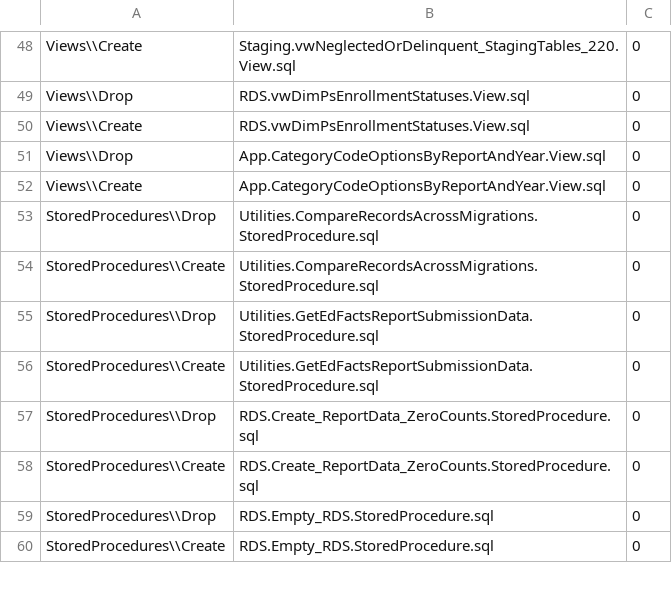
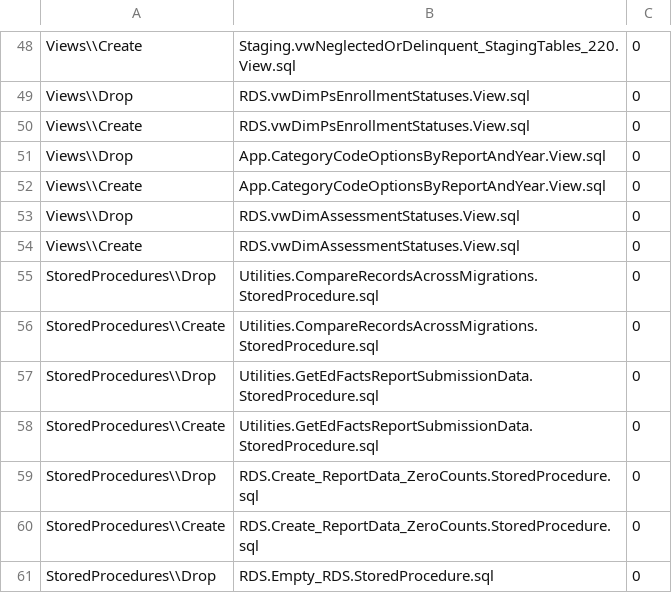
Before and after one commit to CEDS-Collaborative-Exchange/Generate, a CSV file: generate.web/DatabaseScripts/VersionUpdates/14.0_prerelease/VersionScripts.csv, drawn as a sheet; only a part is shown, gaps mark what is left out; the shorter side is filled out with more unchanged rows; the diff names each change by its address in the sheet, - before the commit and + after, or states it on an @@ line.

Commit message:
CIID-7234 : Add EdFactsFormerEnglishLearnerYearStatus.

```diff
--- a/generate.web/DatabaseScripts/VersionUpdates/14.0_prerelease/VersionScripts.csv
+++ b/generate.web/DatabaseScripts/VersionUpdates/14.0_prerelease/VersionScripts.csv
+row 53: Views\\Drop | RDS.vwDimAssessmentStatuses.View.sql | 0
+row 54: Views\\Create | RDS.vwDimAssessmentStatuses.View.sql | 0
```
Also changed, not shown: 13 other files.
